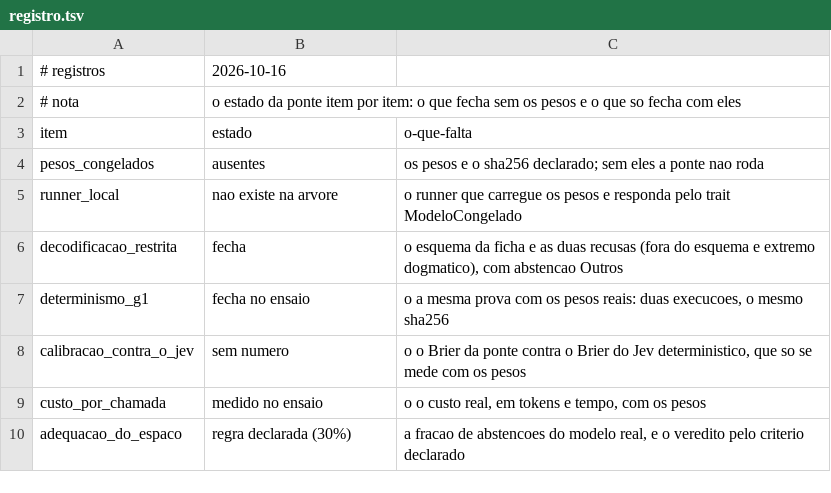
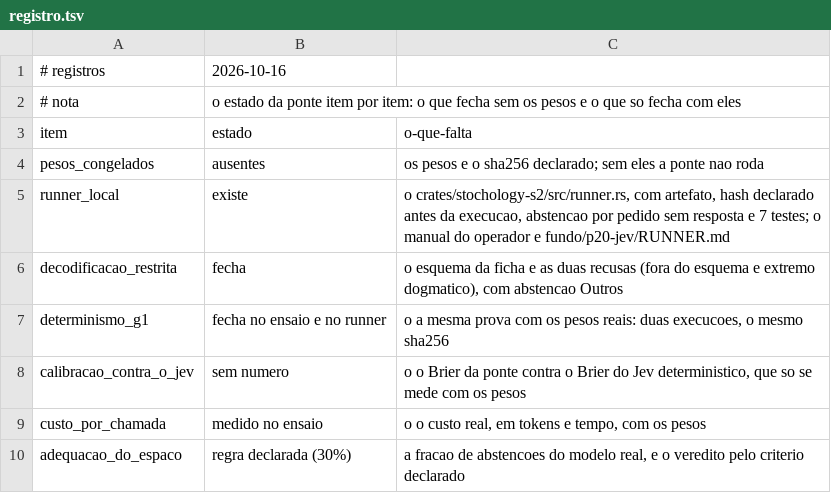
Before and after one commit to 0b3st4f3r4/estocologia, a TSV file: fundo/p20-jev/registro.tsv, drawn as a sheet.

Commit message:
Estado: as edicoes viram estado da arvore, o runner do item 13 entra e o livro recontado
- DECLARACAO_DO_ESTADO.md substitui a declaracao da edicao: antes de publicar nao ha edicao
  numerada, ha estado e registro datado. As duas correcoes de 2026-10-17 foram para
  historico/, com nota de arquivo e os hashes daquele momento. Canonicos (gerar.py), lacres
  (conferir_lacres.py), README, PROPOSTAS e AGENTS apontam para o nome novo; o selo passa a ser
  DECLARACAO_DO_ESTADO.sha256, com cinco alvos.
- Item 13: crates/stochology-s2/src/runner.rs, com oito testes. Artefato congelado, sha256
  declarado em pesos/SHA256 antes de rodar, recusa em quatro casos (sem arquivo, sem hash, hash
  divergente, artefato ilegivel), abstencao por pedido sem resposta, determinismo na forma do G1,
  custo por chamada e a regra do Brier. Manual do operador em fundo/p20-jev/RUNNER.md; o
  registro da pasta deixou de dizer que o runner nao existe e o lacre foi refeito com quatro
  alvos.
- D.3: as 23 linhas reexecutadas contra a fonte declarada (17 por DOI no Crossref, 3 por
  IDEAS/RePEc, 1 por DOI de catalogo da RAND, 1 pelos anais do NeurIPS, 1 pela pagina do autor),
  0 divergencia de conteudo e 1 complemento. A marca foi aplicada: 50 de 50, medida. A alegacao
  de posse fisica dos PDFs saiu do apendice e virou a rota executada.
- O ponteiro morto de 1bfec905 saiu de PROPOSTAS e de DECLARACAO_CONSOLIDACAO_RUST: book/ nao
  existe naquele commit nem em nenhum dos 94 da arvore. O registro esta em
  DECLARACAO_PERDA_RELATORIOS.md, com os comandos e as saidas.
- p18-eixo-r: segunda declaracao de divergencia, com o numero novo e o hash anterior, e lacre
  refeito.
- Item 3: o cabecalho de formularios/comparacao.md declara as cinco elicitacoes de E1 como
  sensibilidade com n = 1, em vez de negar que existam.
- Livro recontado: 5 927 linhas e 75 209 palavras, propagado nos quatro canonicos e no manifesto.

Verificacao: 268 testes aprovados e nenhum reprovado; os treze labs em 0; sete portoes em 0 e a
prova negativa em 1 como declarado; 48 blocos conferidos e 0 divergentes; 26 lacres e 65 alvos
conferidos com 0 problemas; prosa com 26 arquivos e 0 regressao; sha256sum -c em 5 de 5.

```diff
--- a/fundo/p20-jev/registro.tsv
+++ b/fundo/p20-jev/registro.tsv
@@ -4,5 +4,5 @@ item	estado	o-que-falta
 pesos_congelados	ausentes	os pesos e o sha256 declarado; sem eles a ponte nao roda
-runner_local	nao existe na arvore	o runner que carregue os pesos e responda pelo trait ModeloCongelado
+runner_local	existe	o crates/stochology-s2/src/runner.rs, com artefato, hash declarado antes da execucao, abstencao por pedido sem resposta e 7 testes; o manual do operador e fundo/p20-jev/RUNNER.md
 decodificacao_restrita	fecha	o esquema da ficha e as duas recusas (fora do esquema e extremo dogmatico), com abstencao Outros
-determinismo_g1	fecha no ensaio	o a mesma prova com os pesos reais: duas execucoes, o mesmo sha256
+determinismo_g1	fecha no ensaio e no runner	o a mesma prova com os pesos reais: duas execucoes, o mesmo sha256
 calibracao_contra_o_jev	sem numero	o o Brier da ponte contra o Brier do Jev deterministico, que so se mede com os pesos
```
Also changed, not shown: 26 other files.
